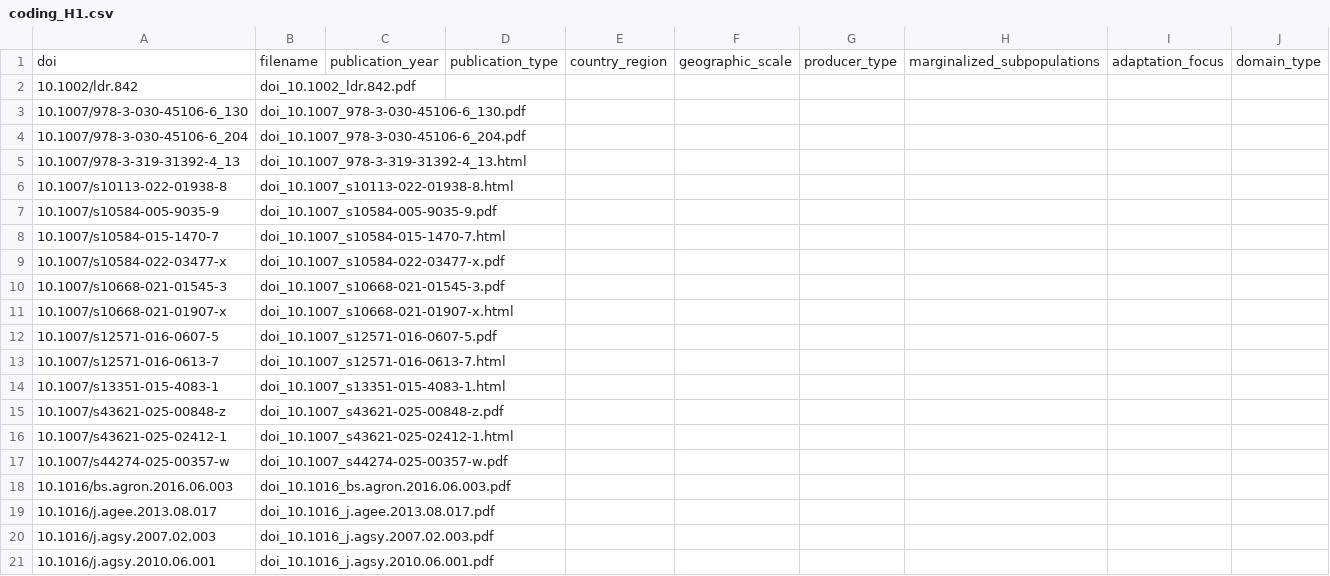
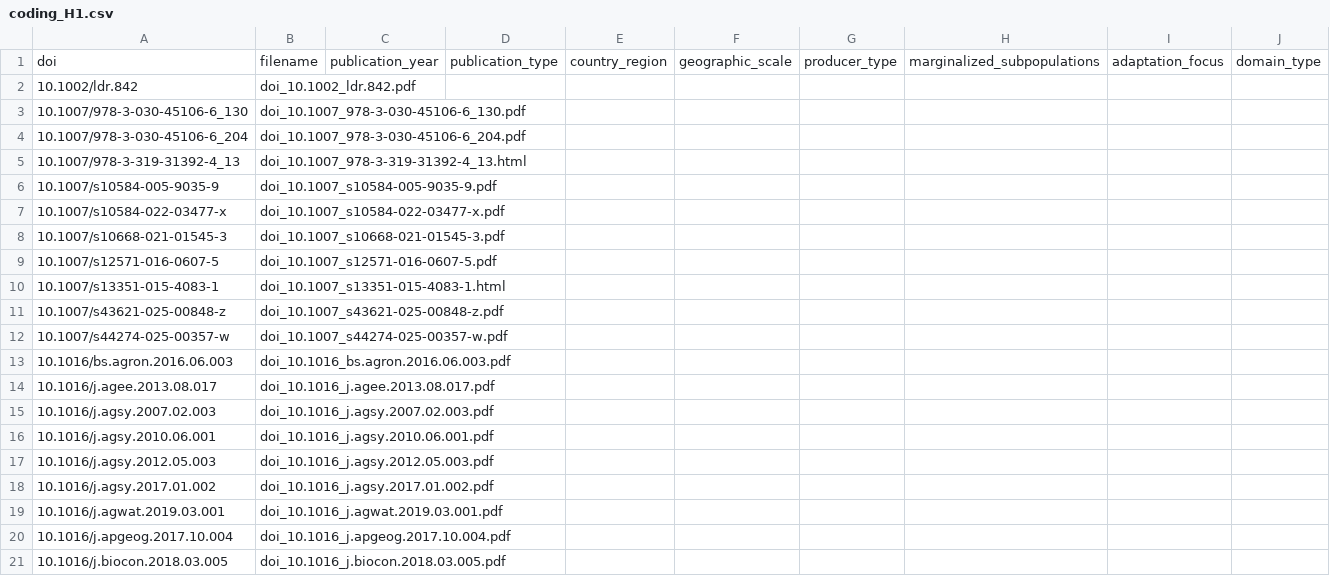
Before and after one commit to bristlepine/ilri-climate-adaptation-effectiveness, a CSV file: documentation/coding/systematic-map/rounds/FT-R1a/coding_H1.csv, drawn as a sheet; only a part is shown; the shorter side is filled out with more unchanged rows; rows hold the shown columns only; the diff names each change by its address in the sheet, - before the commit and + after, or states it on an @@ line.

```diff
--- a/documentation/coding/systematic-map/rounds/FT-R1a/coding_H1.csv
+++ b/documentation/coding/systematic-map/rounds/FT-R1a/coding_H1.csv
-row 6: 10.1007/s10113-022-01938-8 | doi_10.1007_s10113-022-01938-8.html
-row 8: 10.1007/s10584-015-1470-7 | doi_10.1007_s10584-015-1470-7.html
-row 11: 10.1007/s10668-021-01907-x | doi_10.1007_s10668-021-01907-x.html
-row 13: 10.1007/s12571-016-0613-7 | doi_10.1007_s12571-016-0613-7.html
-row 16: 10.1007/s43621-025-02412-1 | doi_10.1007_s43621-025-02412-1.html
```
Also changed, not shown: documentation/coding/systematic-map/rounds/FT-R1a/coding_H2.csv, documentation/coding/systematic-map/rounds/FT-R1a/coding_LLM.csv, 5 other files.
